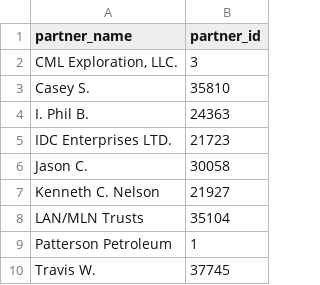
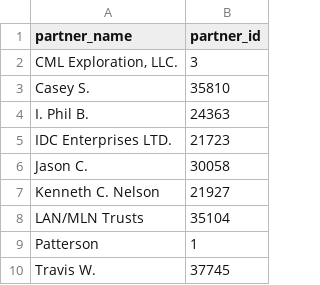
Before and after one commit to gabrielavalos/NET_OWNERSHIP, a CSV file: static/partner-id.csv, drawn as a sheet.

```diff
--- a/static/partner-id.csv
+++ b/static/partner-id.csv
@@ -8,3 +8,3 @@ Kenneth C. Nelson,21927
 LAN/MLN Trusts,35104
-Patterson Petroleum,1
+Patterson,1
 Travis W.,37745
```
Also changed, not shown: static/PARTNER_INTERESTS.csv, 5 other files.
